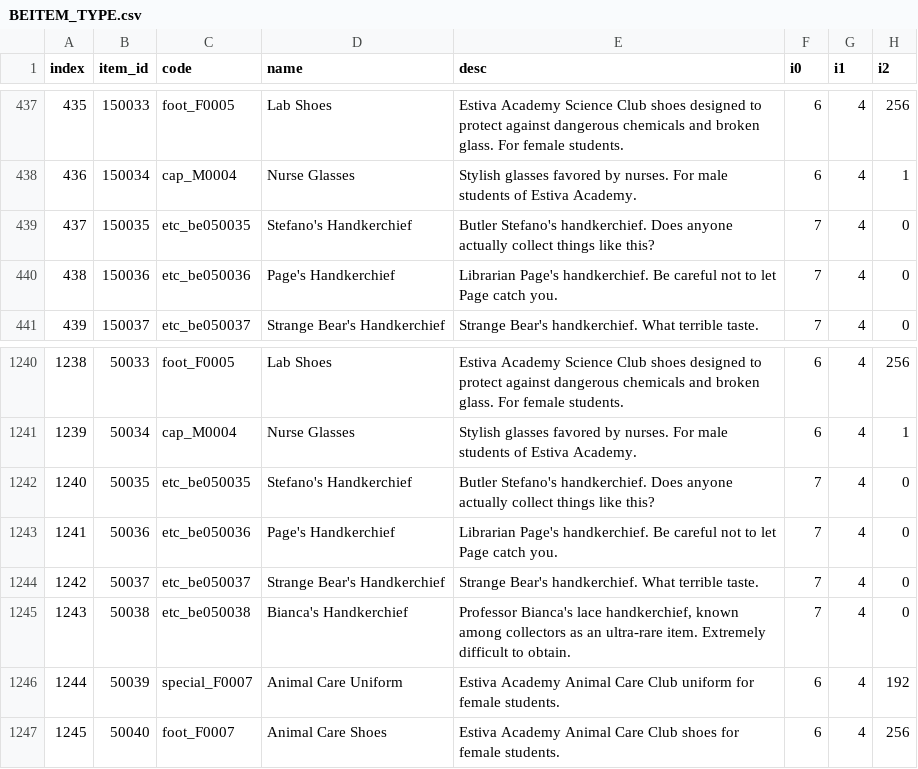
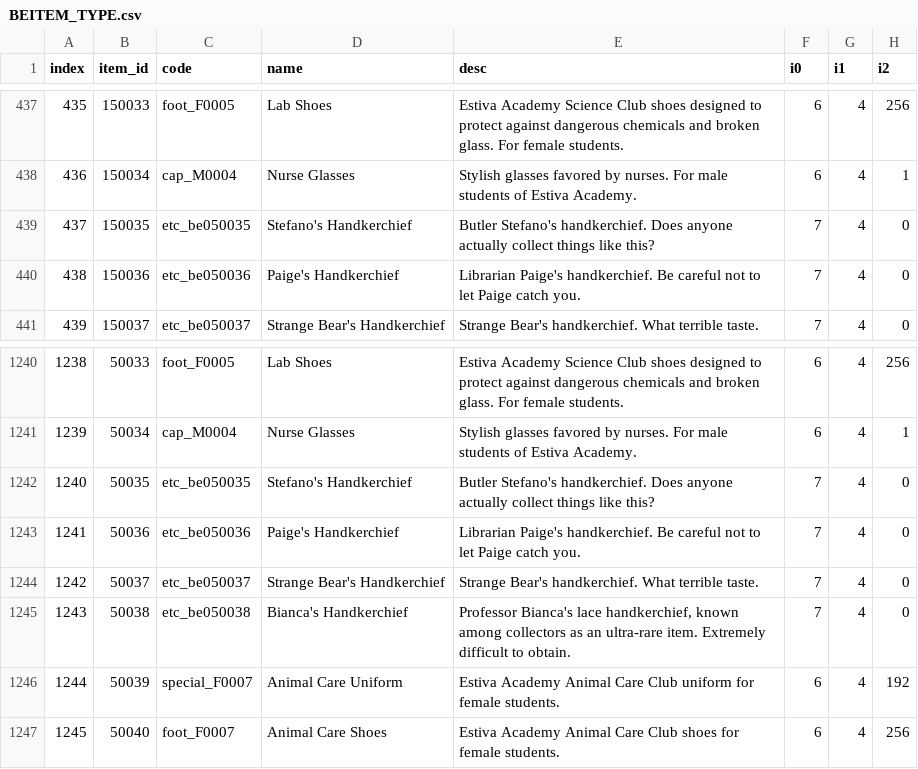
Before and after one commit to DecodedFinn/Yogurting-Translation, a CSV file: translations/en/BEITEM_TYPE.csv, drawn as a sheet; only a part is shown, gaps mark what is left out; the diff names each change by its address in the sheet, - before the commit and + after, or states it on an @@ line.

```diff
--- a/translations/en/BEITEM_TYPE.csv
+++ b/translations/en/BEITEM_TYPE.csv
-D440 (name): Page's Handkerchief
+D440 (name): Paige's Handkerchief
-E440 (desc): Librarian Page's handkerchief. Be careful not to let Page catch you.
+E440 (desc): Librarian Paige's handkerchief. Be careful not to let Paige catch you.
-D1243 (name): Page's Handkerchief
+D1243 (name): Paige's Handkerchief
-E1243 (desc): Librarian Page's handkerchief. Be careful not to let Page catch you.
+E1243 (desc): Librarian Paige's handkerchief. Be careful not to let Paige catch you.
```
Also changed, not shown: translations/en/ENITEM_TYPE.csv, translations/en/EPISODE.csv, 6 other files.
